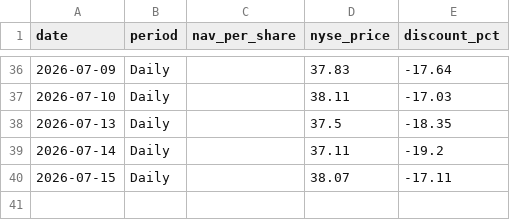
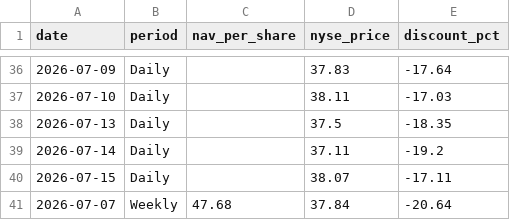
Before and after one commit to jhaik852/PSUS-Discount-to-NAV, a CSV file: data/psus_nav_database.csv, drawn as a sheet; only a part is shown, gaps mark what is left out.

```diff
--- a/data/psus_nav_database.csv
+++ b/data/psus_nav_database.csv
@@ -40 +40,2 @@ date,period,nav_per_share,nyse_price,discount_pct
 2026-07-15,Daily,,38.07,-17.11
+2026-07-07,Weekly,47.68,37.84,-20.64
```
